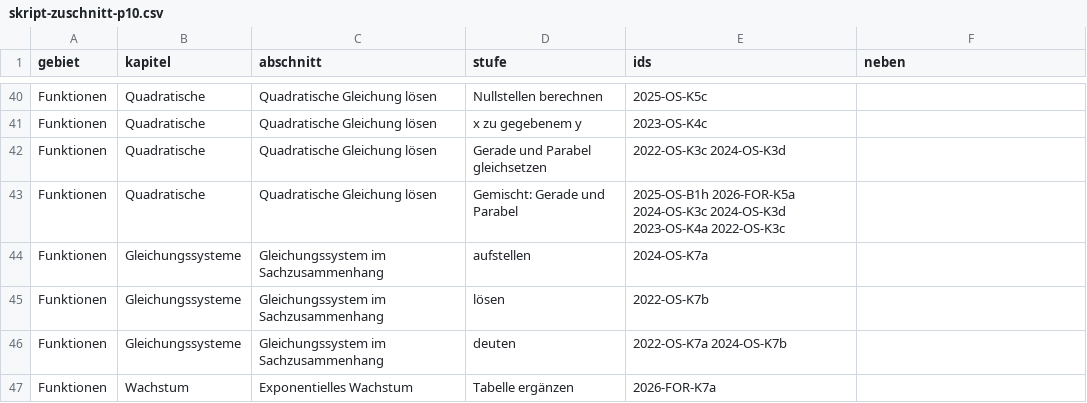
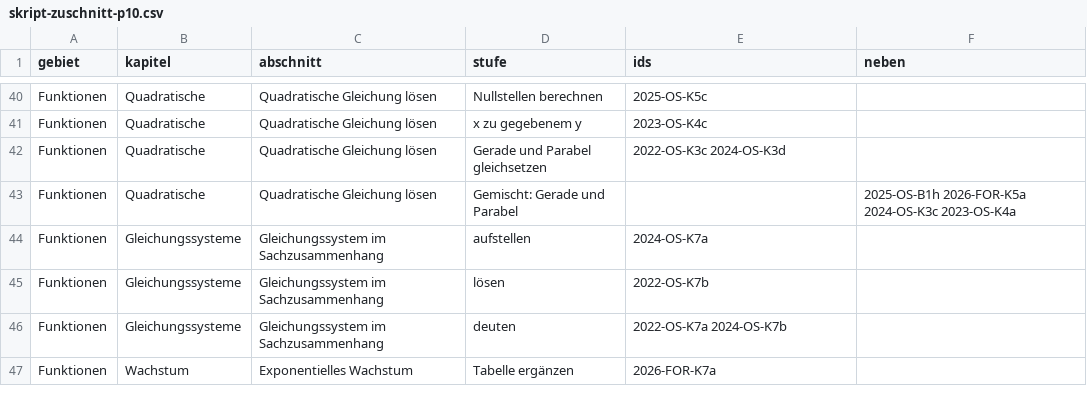
Before and after one commit to hz-0801/mathe-nachhilfe, a CSV file: msa/skript-zuschnitt-p10.csv, drawn as a sheet; only a part is shown, gaps mark what is left out; the diff covers the shown part only.

```diff
--- a/msa/skript-zuschnitt-p10.csv
+++ b/msa/skript-zuschnitt-p10.csv
@@ -42,3 +42,3 @@ Funktionen;Quadratische;Quadratische Gleichung lösen;x zu gegebenem y;2023-OS-K
 Funktionen;Quadratische;Quadratische Gleichung lösen;Gerade und Parabel gleichsetzen;2022-OS-K3c 2024-OS-K3d;
-Funktionen;Quadratische;Quadratische Gleichung lösen;Gemischt: Gerade und Parabel;2025-OS-B1h 2026-FOR-K5a 2024-OS-K3c 2024-OS-K3d 2023-OS-K4a 2022-OS-K3c;
+Funktionen;Quadratische;Quadratische Gleichung lösen;Gemischt: Gerade und Parabel;;2025-OS-B1h 2026-FOR-K5a 2024-OS-K3c 2023-OS-K4a
 Funktionen;Gleichungssysteme;Gleichungssystem im Sachzusammenhang;aufstellen;2024-OS-K7a;
```
Also changed, not shown: 6 removed rows and 8 edited cells elsewhere in this file, 2 other files.
